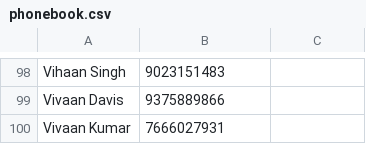
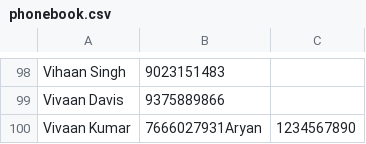
Before and after one commit to aryanmalik099/Phonebook, a CSV file: phonebook.csv, drawn as a sheet; only a part is shown, gaps mark what is left out.

```diff
--- a/phonebook.csv
+++ b/phonebook.csv
@@ -99,2 +99,2 @@ Vihaan Singh,9023151483
 Vivaan Davis,9375889866
-Vivaan Kumar,7666027931
+Vivaan Kumar,7666027931Aryan ,1234567890
```
Also changed, not shown: 1 other file.
